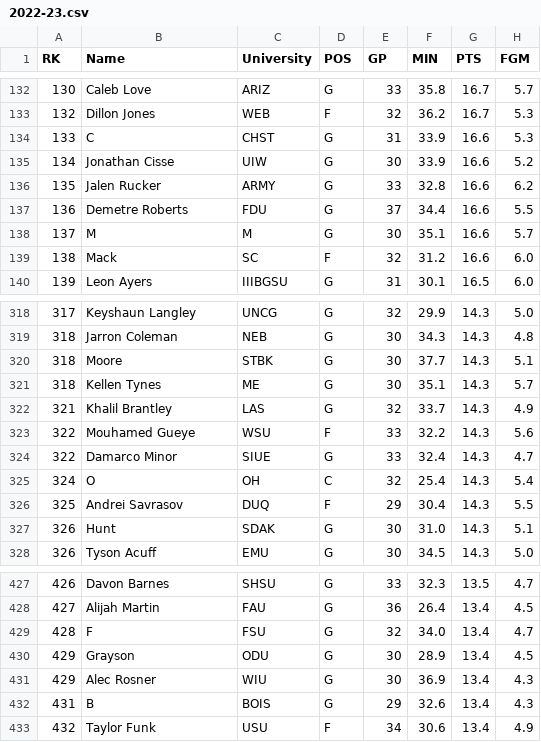
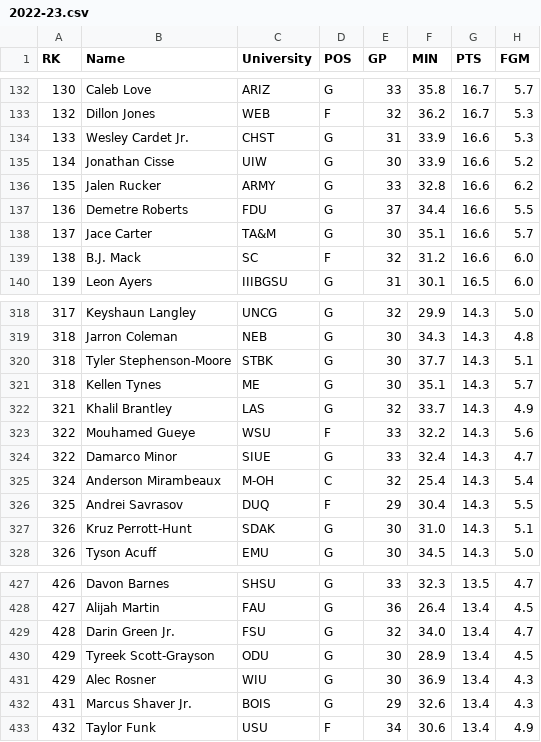
Before and after one commit to omara569/nba_draft_prediction, a CSV file: data_parsing/ncaa_dir_parsed/2022-23.csv, drawn as a sheet; only a part is shown, gaps mark what is left out; the diff covers the shown part only; the diff names each change by its address in the sheet, - before the commit and + after, or states it on an @@ line.

```diff
--- a/data_parsing/ncaa_dir_parsed/2022-23.csv
+++ b/data_parsing/ncaa_dir_parsed/2022-23.csv
-B134 (Name): C
+B134 (Name): Wesley Cardet Jr.
-B138 (Name): M
+B138 (Name): Jace Carter
-C138 (University): M
+C138 (University): TA&M
-B139 (Name): Mack
+B139 (Name): B.J. Mack
-B320 (Name): Moore
+B320 (Name): Tyler Stephenson-Moore
-B325 (Name): O
+B325 (Name): Anderson Mirambeaux
-C325 (University): OH
+C325 (University): M-OH
-B327 (Name): Hunt
+B327 (Name): Kruz Perrott-Hunt
-B429 (Name): F
+B429 (Name): Darin Green Jr.
-B430 (Name): Grayson
+B430 (Name): Tyreek Scott-Grayson
-B432 (Name): B
+B432 (Name): Marcus Shaver Jr.
```
Also changed, not shown: 35 edited cells elsewhere in this file, data_parsing/ncaa_dir_parsed/2006-07.csv, data_parsing/ncaa_dir_parsed/2017-18.csv, 27 other files.
